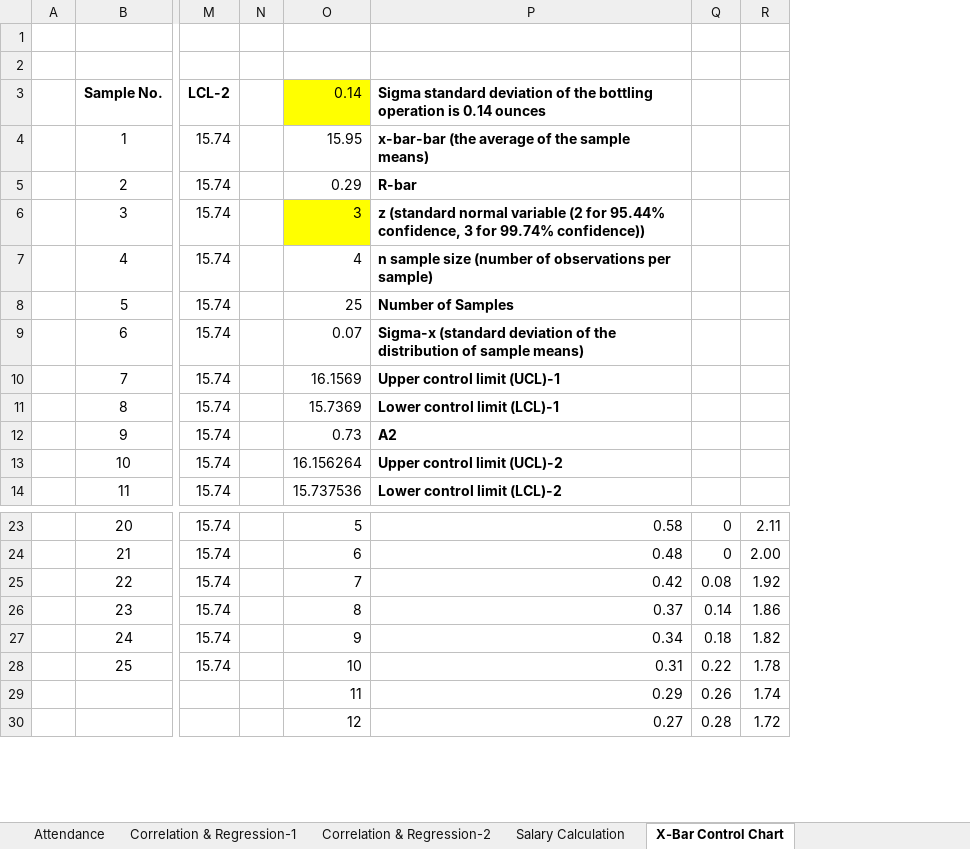
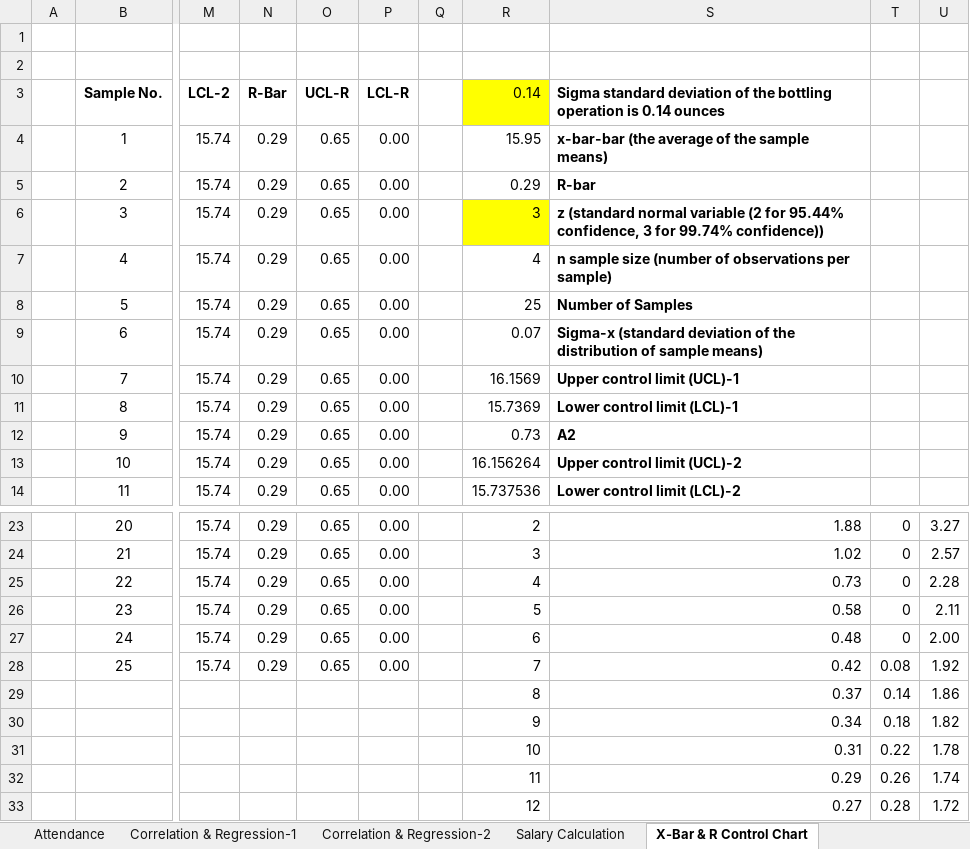
Before and after one commit to toarnabtrainer/Six_Sigma_Deloitte, an Excel workbook: Deloitte ClassWork.xlsx, sheet X-Bar & R Control Chart, drawn as a sheet; only a part is shown, gaps mark what is left out; values as stored, in another font and other column widths than the file's, no borders; charts and pictures not drawn; addresses are those after the commit; rows hold the shown columns only; the diff covers the shown part only; the diff names each change by its address in the sheet, - before the commit and + after, or states it on an @@ line.

```diff
--- a/Deloitte ClassWork.xlsx (sheet X-Bar & R Control Chart)
+++ b/Deloitte ClassWork.xlsx (sheet X-Bar & R Control Chart)
-sheet tab: X-Bar Control Chart
+sheet tab: X-Bar & R Control Chart
+column N (R-Bar), rows 4-14: all 0.29; rows 23-28: all 0.29
+column O (UCL-R), rows 4-14: all 0.65; rows 23-28: all 0.65
+column P (LCL-R), rows 4-14: all 0.00; rows 23-28: all 0.00
-R23 (0.14): 5
+R23 (0.14): 2
-S23: 0.58
+S23: 1.88
-U23: 2.11
+U23: 3.27
-R24 (0.14): 6
+R24 (0.14): 3
-S24: 0.48
+S24: 1.02
-U24: 2.00
+U24: 2.57
-R25 (0.14): 7
+R25 (0.14): 4
-S25: 0.42
+S25: 0.73
-T25: 0.08
+T25: 0
-U25: 1.92
+U25: 2.28
-R26 (0.14): 8
+R26 (0.14): 5
-S26: 0.37
+S26: 0.58
-T26: 0.14
+T26: 0
-U26: 1.86
+U26: 2.11
-R27 (0.14): 9
+R27 (0.14): 6
-S27: 0.34
+S27: 0.48
-T27: 0.18
+T27: 0
-U27: 1.82
+U27: 2.00
-R28 (0.14): 10
+R28 (0.14): 7
-S28: 0.31
+S28: 0.42
-T28: 0.22
+T28: 0.08
-U28: 1.78
+U28: 1.92
+row 29:  |  |  |  |  |  |  | 8 | 0.37 | 0.14 | 1.86
+row 30:  |  |  |  |  |  |  | 9 | 0.34 | 0.18 | 1.82
+row 31:  |  |  |  |  |  |  | 10 | 0.31 | 0.22 | 1.78
```
Also changed, not shown: 25 edited cells, cell formats and merged cells elsewhere in this sheet, sheet Attendance, other sheet tabs, formulas that keep their value, charts or pictures.
